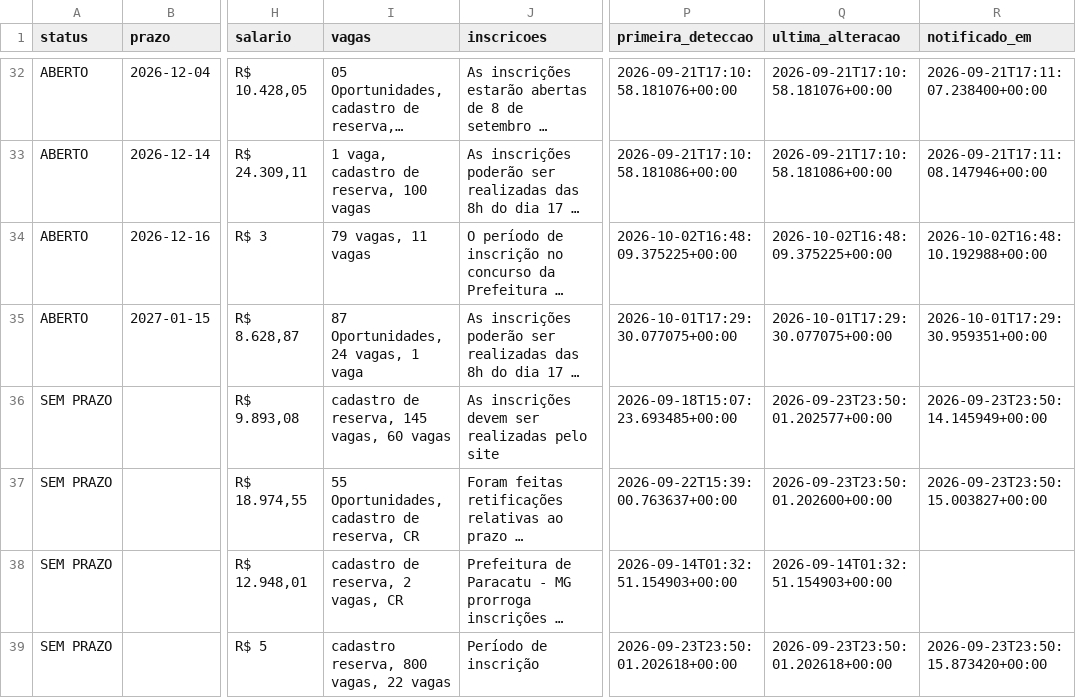
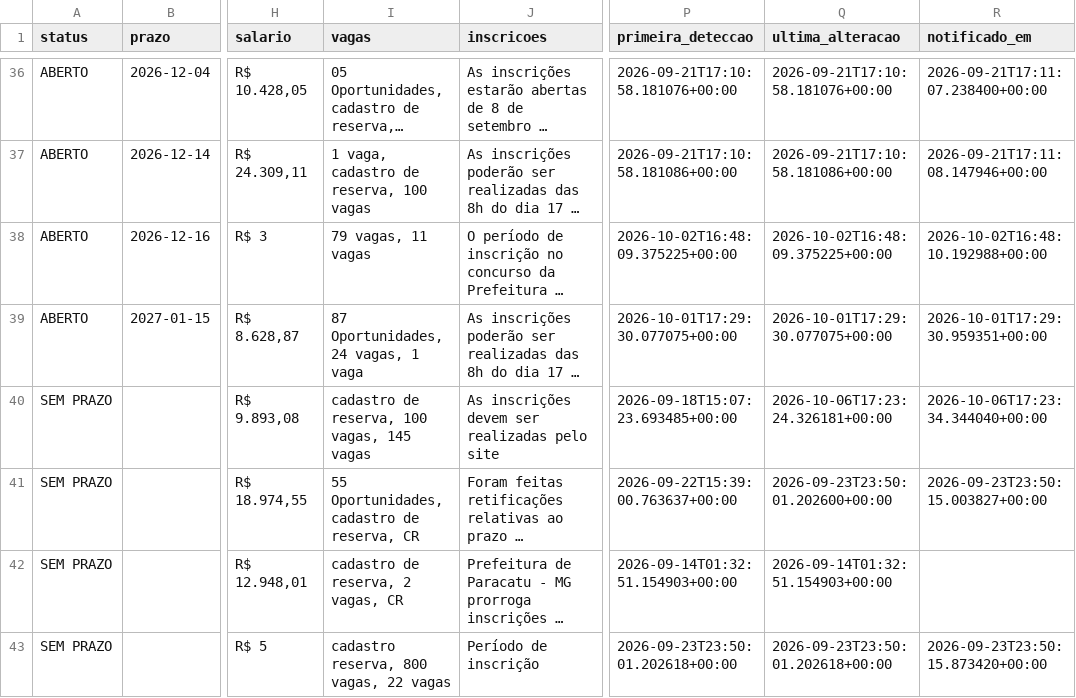
Before and after one commit to matheusbarrosb/concurso-biologia-bot, a CSV file: data/concursos.csv, drawn as a sheet; only a part is shown, gaps mark what is left out; long unchanged cells end in …; addresses are those after the commit; the diff covers the shown part only; the diff names each change by its address in the sheet, - before the commit and + after, or states it on an @@ line.

```diff
--- a/data/concursos.csv
+++ b/data/concursos.csv
-I40 (vagas): cadastro de reserva, 145 vagas, 60 vagas
+I40 (vagas): cadastro de reserva, 100 vagas, 145 vagas
-Q40 (ultima_alteracao): 2026-09-23T23:50:01.202577+00:00
+Q40 (ultima_alteracao): 2026-10-06T17:23:24.326181+00:00
-R40 (notificado_em): 2026-09-23T23:50:14.145949+00:00
+R40 (notificado_em): 2026-10-06T17:23:34.344040+00:00
```
Also changed, not shown: 5 added rows and 21 edited cells elsewhere in this file, 1 other file.
